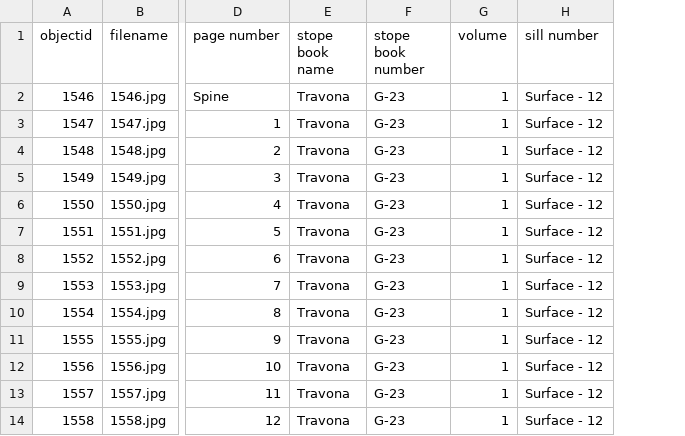
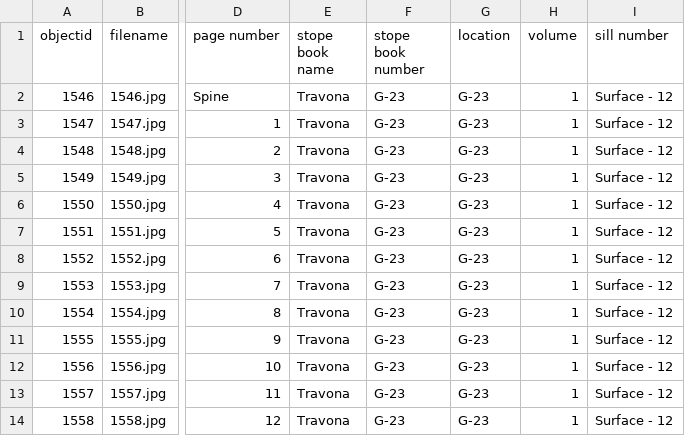
Before and after one commit to cc3199/butte-stope-books, a CSV file: _data/butte-stope-books-metadata-draft.csv, drawn as a sheet; only a part is shown, gaps mark what is left out; the diff names each change by its address in the sheet, - before the commit and + after, or states it on an @@ line.

Commit message:
update metadata

```diff
--- a/_data/butte-stope-books-metadata-draft.csv
+++ b/_data/butte-stope-books-metadata-draft.csv
+column G (location), rows 2-14: all G-23
```
